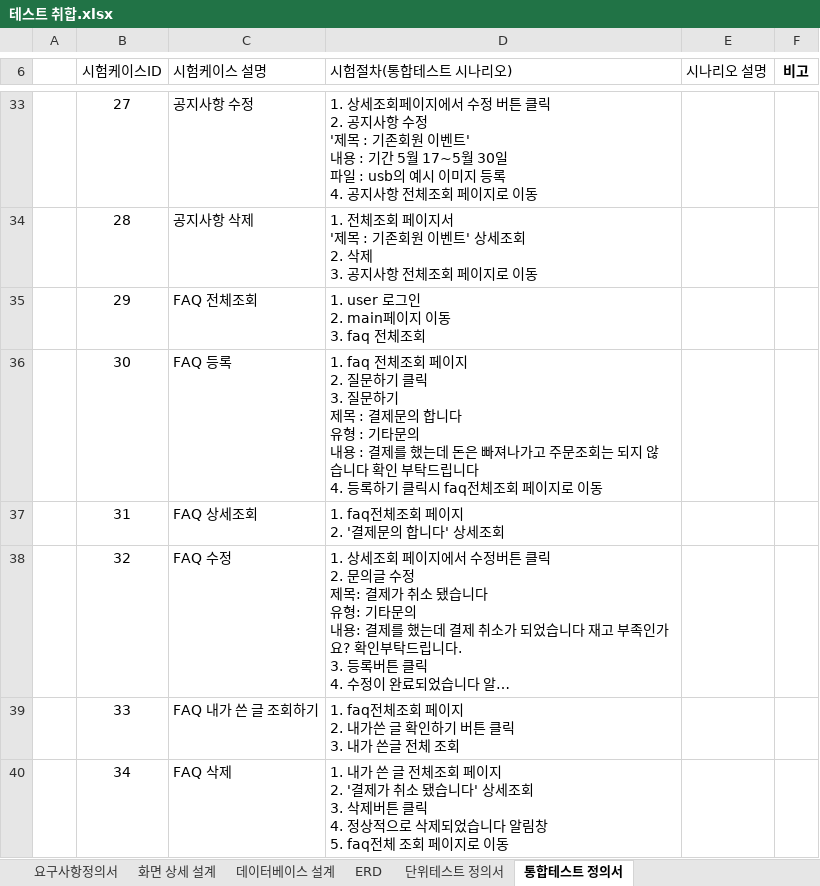
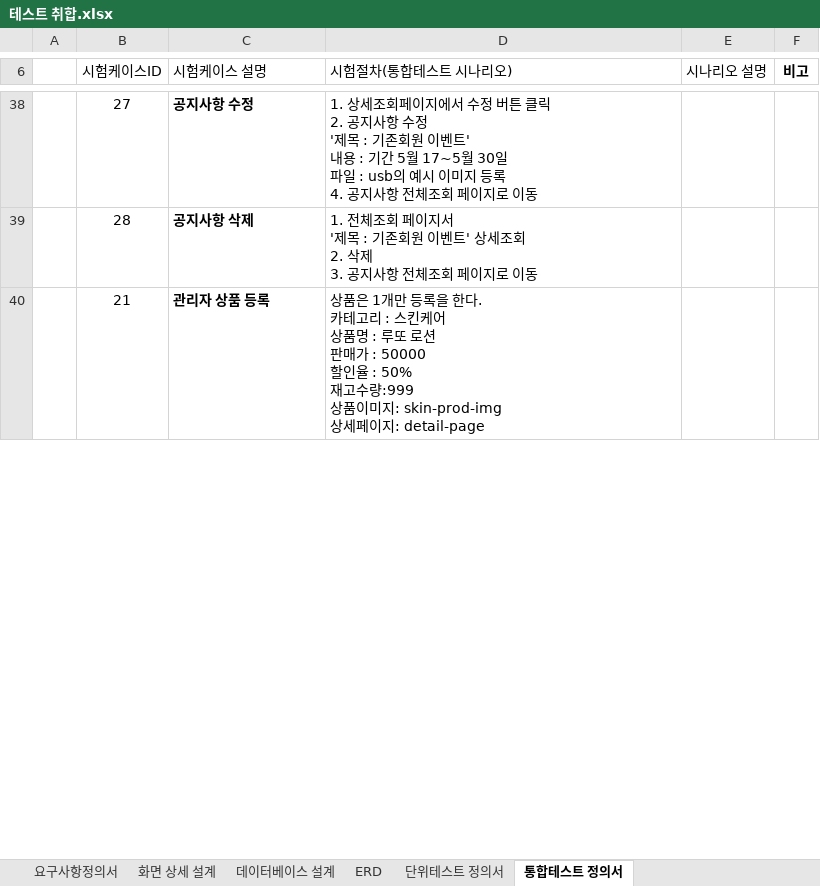
Before and after one commit to Bkukim/LottoTeamProject, an Excel workbook: 01_분석_설계/시나리오/테스트 취합.xlsx, sheet 통합테스트 정의서, drawn as a sheet; only a part is shown, gaps mark what is left out; long unchanged cells end in …; values as stored, in another font and other column widths than the file's, no borders; removed rows and columns are numbered as before the commit, all else as after; ↵ is a line break in a cell; the diff covers the shown part only; the diff names each change by its address in the sheet, - before the commit and + after, or states it on an @@ line.

```diff
--- a/01_분석_설계/시나리오/테스트 취합.xlsx (sheet 통합테스트 정의서)
+++ b/01_분석_설계/시나리오/테스트 취합.xlsx (sheet 통합테스트 정의서)
-C38:C39 bold: off
+C38:C39 bold: on
-row 35:  | 29 | FAQ 전체조회 | 1. user 로그인 ↵ 2. main페이지 이동 ↵ 3. faq 전체조회
-row 36:  | 30 | FAQ 등록 | 1. faq 전체조회 페이지 ↵ 2. 질문하기 클릭 ↵ 3. 질문하기 ↵ 제목 : 결제문의 합니다 ↵ 유형 : 기타문의 ↵ 내용 : 결제를 했는데 돈은 빠져나가고 주문조회는 되지 않습니다 확인 부탁드립니다 ↵ 4. 등록하기 클릭시 faq전체조회 페이지로 이동
-row 37:  | 31 | FAQ 상세조회 | 1. faq전체조회 페이지 ↵ 2. '결제문의 합니다' 상세조회
@@ row 38 moved to row 28: 32 @@
-row 39:  | 33 | FAQ 내가 쓴 글 조회하기 | 1. faq전체조회 페이지 ↵ 2. 내가쓴 글 확인하기 버튼 클릭 ↵ 3. 내가 쓴글 전체 조회
@@ row 40 moved to row 29: 34 @@
@@ row 27 moved to row 40: 21 @@
```
Also changed, not shown: 14 added rows, 7 removed rows, 4 moved rows, 1 edited cell and cell formats elsewhere in this sheet.
